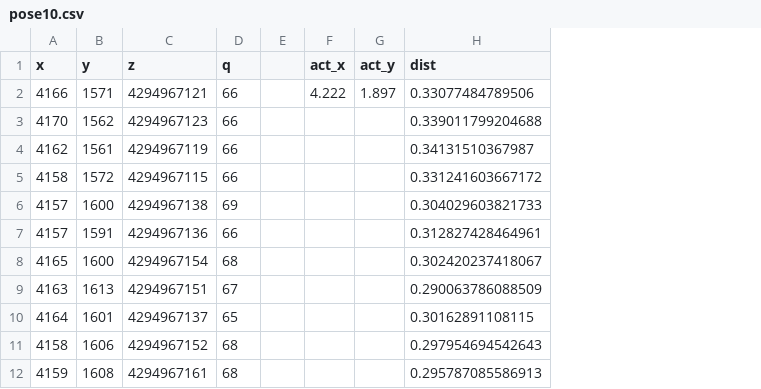
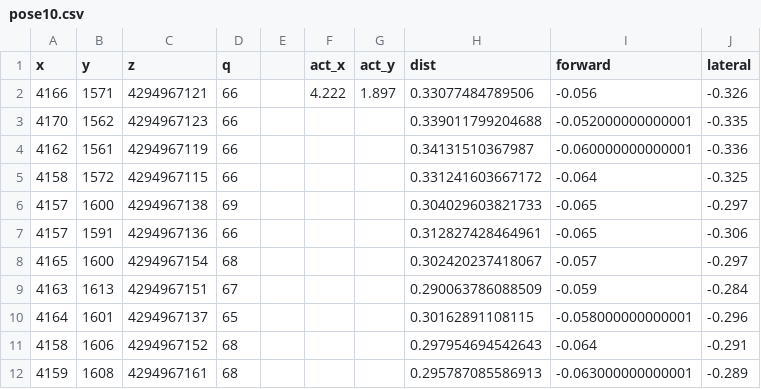
Before and after one commit to 850075610/sensor-fusion, a CSV file: data/measurement error/pose10.csv, drawn as a sheet; only a part is shown; the diff names each change by its address in the sheet, - before the commit and + after, or states it on an @@ line.

```diff
--- a/data/measurement error/pose10.csv
+++ b/data/measurement error/pose10.csv
+column I (forward), rows 2-12: -0.056 | -0.052000000000001 | -0.060000000000001 | -0.064 | -0.065 | -0.065 | -0.057 | -0.059 | -0.058000000000001 | -0.064 | -0.063000000000001
+column J (lateral), rows 2-12: -0.326 | -0.335 | -0.336 | -0.325 | -0.297 | -0.306 | -0.297 | -0.284 | -0.296 | -0.291 | -0.289
```
Also changed, not shown: data/measurement error/pose1.csv, data/measurement error/pose24.csv, 29 other files.
